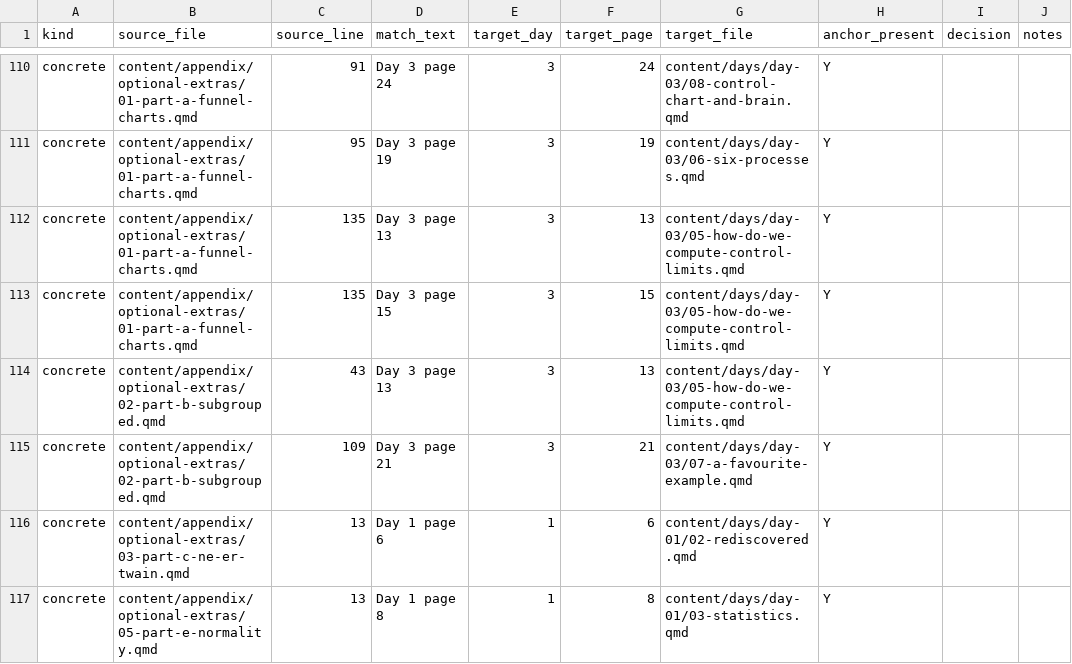
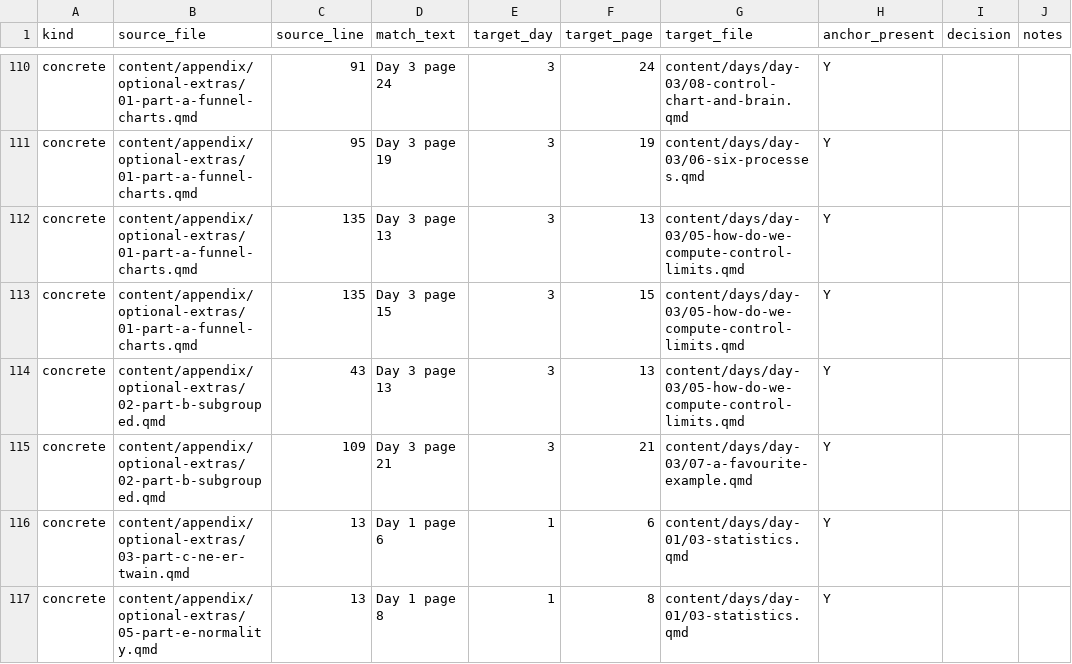
Before and after one commit to lddurbin/twelve_days_to_deming, a CSV file: workflow/inter-day-refs.csv, drawn as a sheet; only a part is shown, gaps mark what is left out; the diff covers the shown part only; the diff names each change by its address in the sheet, - before the commit and + after, or states it on an @@ line.

```diff
--- a/workflow/inter-day-refs.csv
+++ b/workflow/inter-day-refs.csv
-G116 (target_file): content/days/day-01/02-rediscovered.qmd
+G116 (target_file): content/days/day-01/03-statistics.qmd
```
Also changed, not shown: 8 edited cells elsewhere in this file, workflow/bare-page-refs.csv, 17 other files.
